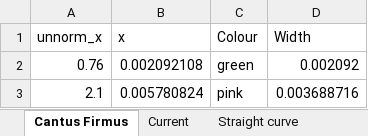
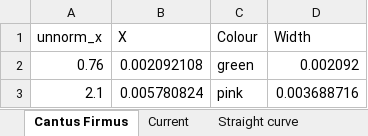
Before and after one commit to hettysymes/op_art_generator, an Excel workbook: analysis/op_art_analysis.xlsx, sheet Cantus Firmus, drawn as a sheet; only a part is shown; values as stored, in another font and other column widths than the file's, no borders; charts and pictures and table styles not drawn; the diff names each change by its address in the sheet, - before the commit and + after, or states it on an @@ line.

```diff
--- a/analysis/op_art_analysis.xlsx (sheet Cantus Firmus)
+++ b/analysis/op_art_analysis.xlsx (sheet Cantus Firmus)
-B1: x
+B1: X
```
Also changed, not shown: sheet Movement In Squares, sheet Straight curve, formulas that keep their value, hidden cells, charts or pictures, 6 other files.
